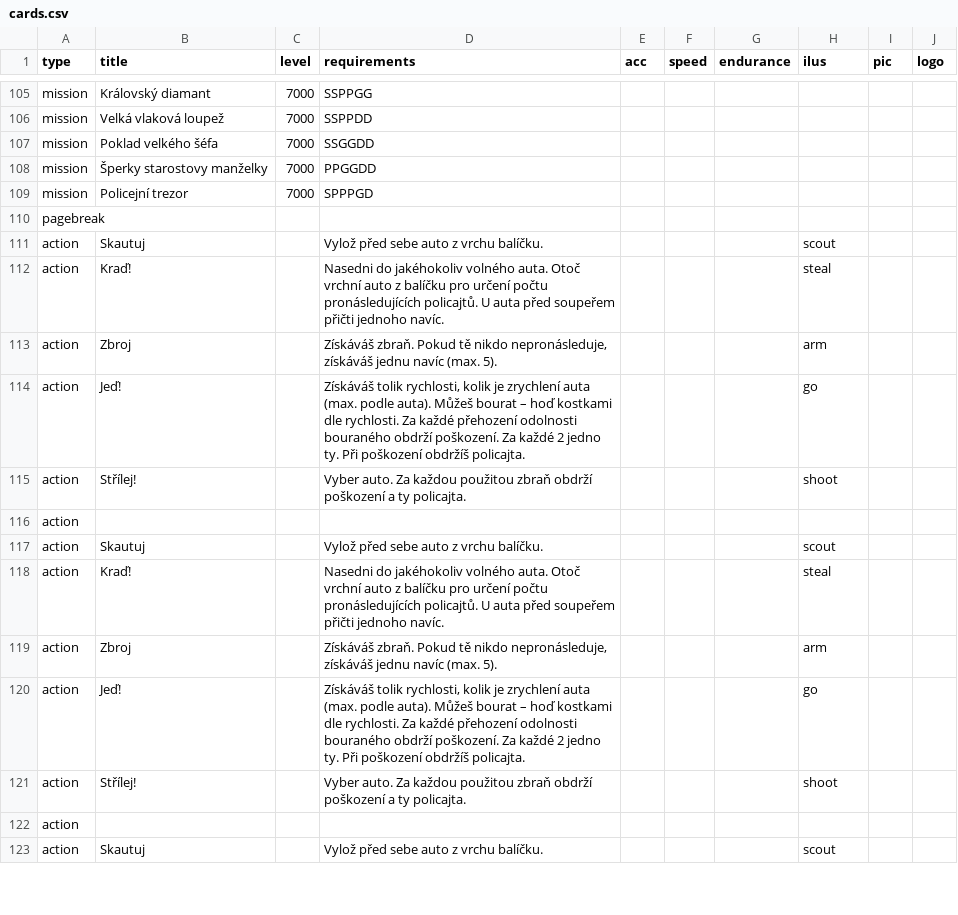
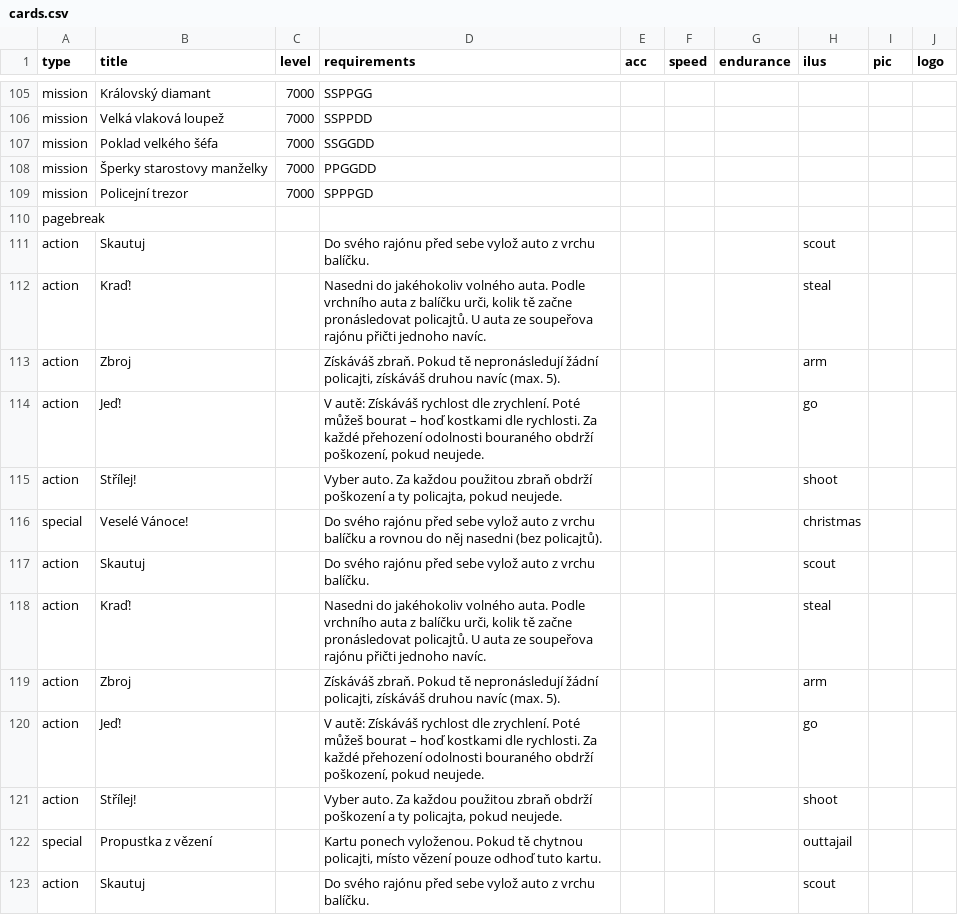
Before and after one commit to jerrylabs/card-generator, a CSV file: kta/cards.csv, drawn as a sheet; only a part is shown, gaps mark what is left out; the diff covers the shown part only.

Commit message:
Standard and special actions, layout tunning

```diff
--- a/kta/cards.csv
+++ b/kta/cards.csv
@@ -110,14 +110,14 @@ mission,Policejní trezor,7000,SPPPGD,,,,,,
 pagebreak,,,,,,,,,
-action,Skautuj,,Vylož před sebe auto z vrchu balíčku.,,,,scout,,
-action,Kraď!,,Nasedni do jakéhokoliv volného auta. Otoč vrchní auto z balíčku pro určení počtu pronásledujících policajtů. U auta před soupeřem přičti jednoho navíc.,,,,steal,,
-action,Zbroj,,"Získáváš zbraň. Pokud tě nikdo nepronásleduje, získáváš jednu navíc (max. 5).",,,,arm,,
-action,Jeď!,,"Získáváš tolik rychlosti, kolik je zrychlení auta (max. podle auta). Můžeš bourat – hoď kostkami dle rychlosti. Za každé přehození odolnosti bouraného obdrží poškození. Za každé 2 jedno ty. Při poškození obdržíš policajta.",,,,go,,
-action,Střílej!,,Vyber auto. Za každou použitou zbraň obdrží poškození a ty policajta.,,,,shoot,,
-action,,,,,,,,,
-action,Skautuj,,Vylož před sebe auto z vrchu balíčku.,,,,scout,,
-action,Kraď!,,Nasedni do jakéhokoliv volného auta. Otoč vrchní auto z balíčku pro určení počtu pronásledujících policajtů. U auta před soupeřem přičti jednoho navíc.,,,,steal,,
-action,Zbroj,,"Získáváš zbraň. Pokud tě nikdo nepronásleduje, získáváš jednu navíc (max. 5).",,,,arm,,
-action,Jeď!,,"Získáváš tolik rychlosti, kolik je zrychlení auta (max. podle auta). Můžeš bourat – hoď kostkami dle rychlosti. Za každé přehození odolnosti bouraného obdrží poškození. Za každé 2 jedno ty. Při poškození obdržíš policajta.",,,,go,,
-action,Střílej!,,Vyber auto. Za každou použitou zbraň obdrží poškození a ty policajta.,,,,shoot,,
-action,,,,,,,,,
-action,Skautuj,,Vylož před sebe auto z vrchu balíčku.,,,,scout,,
+action,Skautuj,,Do svého rajónu před sebe vylož auto z vrchu balíčku.,,,,scout,,
+action,Kraď!,,"Nasedni do jakéhokoliv volného auta. Podle vrchního auta z balíčku urči, kolik tě začne pronásledovat policajtů. U auta ze soupeřova rajónu přičti jednoho navíc.",,,,steal,,
+action,Zbroj,,"Získáváš zbraň. Pokud tě nepronásledují žádní policajti, získáváš druhou navíc (max. 5).",,,,arm,,
+action,Jeď!,,"V autě: Získáváš rychlost dle zrychlení. Poté můžeš bourat – hoď kostkami dle rychlosti. Za každé přehození odolnosti bouraného obdrží poškození, pokud neujede.",,,,go,,
+action,Střílej!,,"Vyber auto. Za každou použitou zbraň obdrží poškození a ty policajta, pokud neujede.",,,,shoot,,
+special,Veselé Vánoce!,,Do svého rajónu před sebe vylož auto z vrchu balíčku a rovnou do něj nasedni (bez policajtů).,,,,christmas,,
+action,Skautuj,,Do svého rajónu před sebe vylož auto z vrchu balíčku.,,,,scout,,
+action,Kraď!,,"Nasedni do jakéhokoliv volného auta. Podle vrchního auta z balíčku urči, kolik tě začne pronásledovat policajtů. U auta ze soupeřova rajónu přičti jednoho navíc.",,,,steal,,
+action,Zbroj,,"Získáváš zbraň. Pokud tě nepronásledují žádní policajti, získáváš druhou navíc (max. 5).",,,,arm,,
+action,Jeď!,,"V autě: Získáváš rychlost dle zrychlení. Poté můžeš bourat – hoď kostkami dle rychlosti. Za každé přehození odolnosti bouraného obdrží poškození, pokud neujede.",,,,go,,
+action,Střílej!,,"Vyber auto. Za každou použitou zbraň obdrží poškození a ty policajta, pokud neujede.",,,,shoot,,
+special,Propustka z vězení,,"Kartu ponech vyloženou. Pokud tě chytnou policajti, místo vězení pouze odhoď tuto kartu.",,,,outtajail,,
+action,Skautuj,,Do svého rajónu před sebe vylož auto z vrchu balíčku.,,,,scout,,
```
Also changed, not shown: 19 added rows and 6 edited cells elsewhere in this file, 46 other files.
